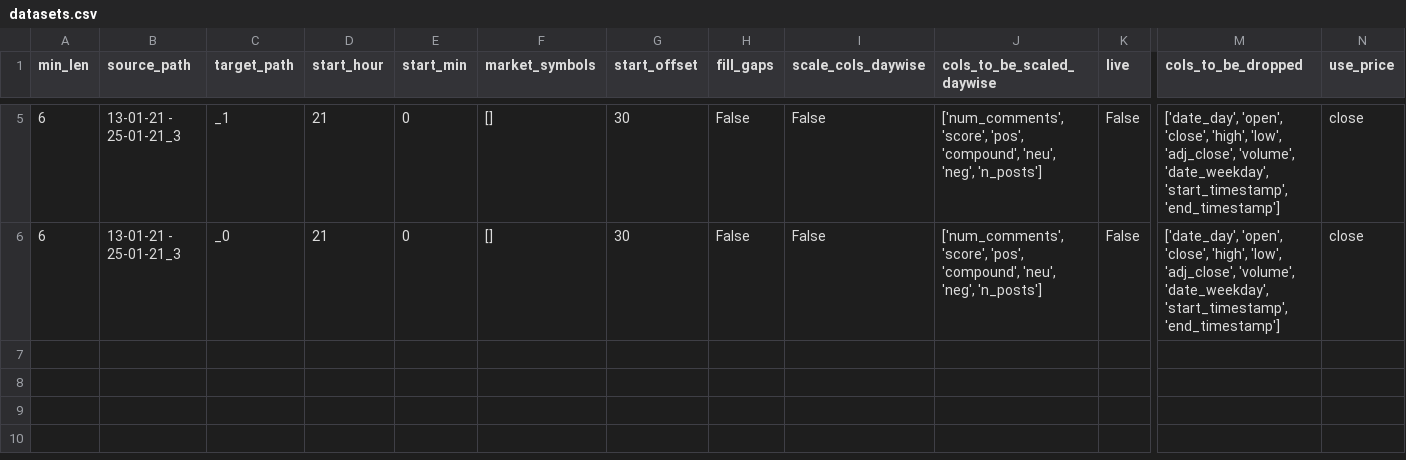
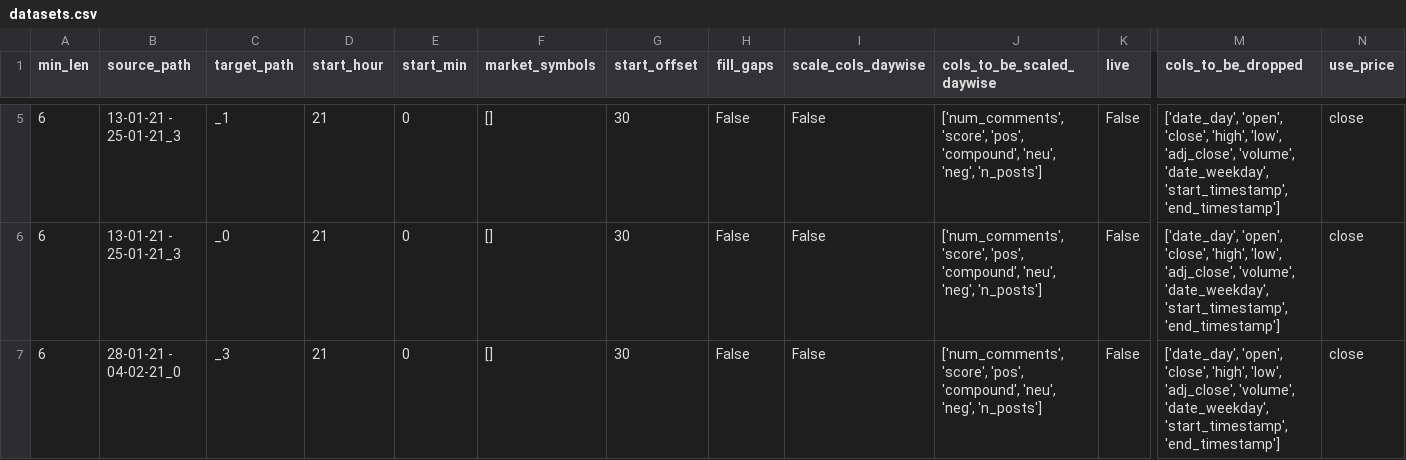
Before and after one commit to lucasfbn/Reddit-Sentiment-Reinforcement-Learning, a CSV file: storage/tracking/datasets.csv, drawn as a sheet; only a part is shown, gaps mark what is left out; rows hold the shown columns only; the diff names each change by its address in the sheet, - before the commit and + after, or states it on an @@ line.

Commit message:
new dataset

```diff
--- a/storage/tracking/datasets.csv
+++ b/storage/tracking/datasets.csv
+row 7: 6 | 28-01-21 - 04-02-21_0 | _3 | 21 | 0 | [] | 30 | False | False | ['num_comments', 'score', 'pos', 'compound', 'neu', 'neg', 'n_posts'] | False | ['date_day', 'open', 'close', 'high', 'low', 'adj_close', 'volume', 'date_weekday', 'start_timestamp', 'end_timestamp'] | close
```
Also changed, not shown: 6 other files.
